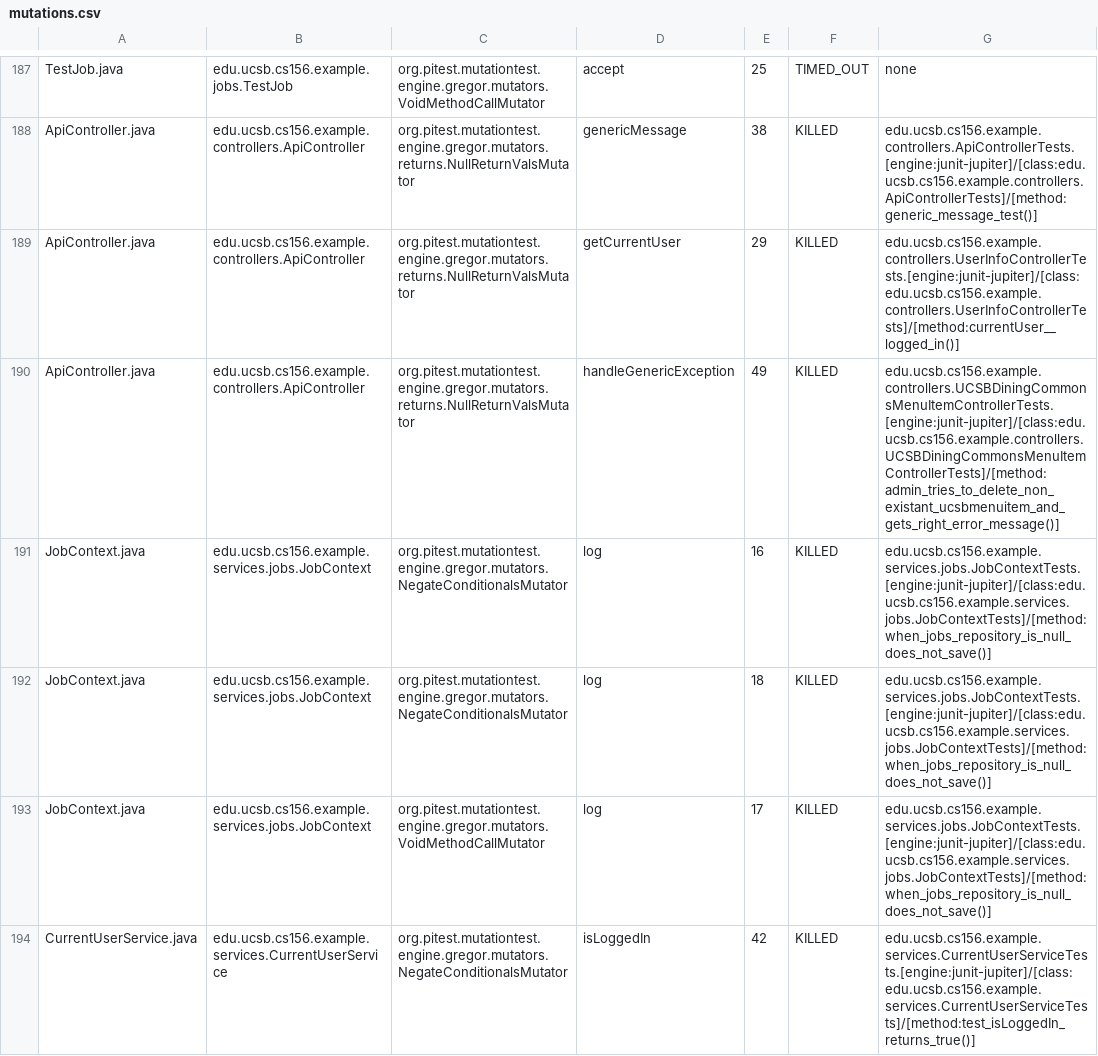
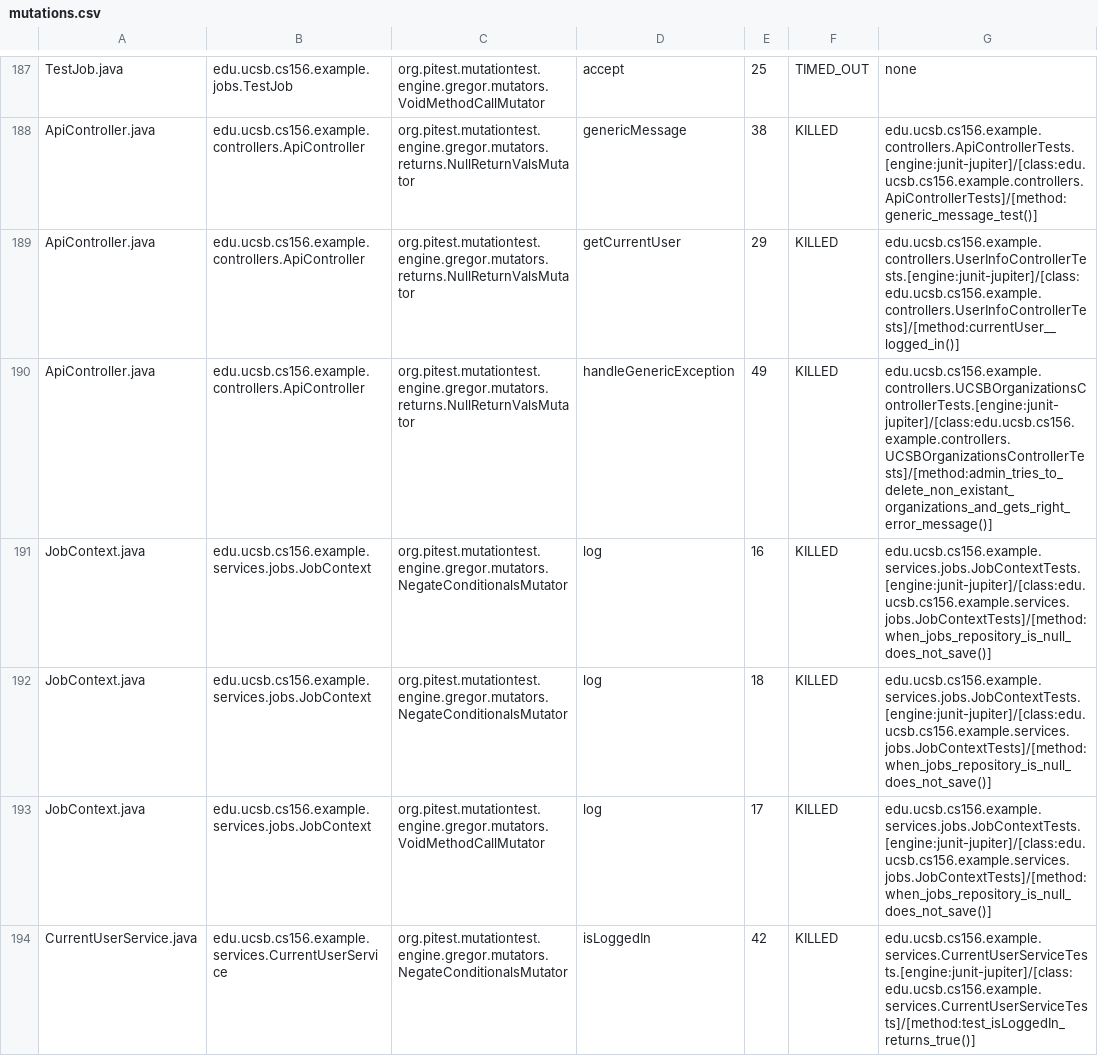
Before and after one commit to ucsb-cs156-s25/team02-s25-01, a CSV file: prs/78/pitest/mutations.csv, drawn as a sheet; only a part is shown, gaps mark what is left out.

Commit message:
Deploying to gh-pages from @ ucsb-cs156-s25/team02-s25-01@987632736ddbb61ba60f59a8db4fd3a7976c9f84 🚀

```diff
--- a/prs/78/pitest/mutations.csv
+++ b/prs/78/pitest/mutations.csv
@@ -189,3 +189,3 @@ ApiController.java,edu.ucsb.cs156.example.controllers.ApiController,org.pitest.m
 ApiController.java,edu.ucsb.cs156.example.controllers.ApiController,org.pitest.mutationtest.engine.gregor.mutators.returns.NullReturnValsMutator,getCurrentUser,29,KILLED,edu.ucsb.cs156.example.controllers.UserInfoControllerTests.[engine:junit-jupiter]/[class:edu.ucsb.cs156.example.controllers.UserInfoControllerTests]/[method:currentUser__logged_in()]
-ApiController.java,edu.ucsb.cs156.example.controllers.ApiController,org.pitest.mutationtest.engine.gregor.mutators.returns.NullReturnValsMutator,handleGenericException,49,KILLED,edu.ucsb.cs156.example.controllers.UCSBDiningCommonsMenuItemControllerTests.[engine:junit-jupiter]/[class:edu.ucsb.cs156.example.controllers.UCSBDiningCommonsMenuItemControllerTests]/[method:admin_tries_to_delete_non_existant_ucsbmenuitem_and_gets_right_error_message()]
+ApiController.java,edu.ucsb.cs156.example.controllers.ApiController,org.pitest.mutationtest.engine.gregor.mutators.returns.NullReturnValsMutator,handleGenericException,49,KILLED,edu.ucsb.cs156.example.controllers.UCSBOrganizationsControllerTests.[engine:junit-jupiter]/[class:edu.ucsb.cs156.example.controllers.UCSBOrganizationsControllerTests]/[method:admin_tries_to_delete_non_existant_organizations_and_gets_right_error_message()]
 JobContext.java,edu.ucsb.cs156.example.services.jobs.JobContext,org.pitest.mutationtest.engine.gregor.mutators.NegateConditionalsMutator,log,16,KILLED,edu.ucsb.cs156.example.services.jobs.JobContextTests.[engine:junit-jupiter]/[class:edu.ucsb.cs156.example.services.jobs.JobContextTests]/[method:when_jobs_repository_is_null_does_not_save()]
```
Also changed, not shown: 21 other files.
